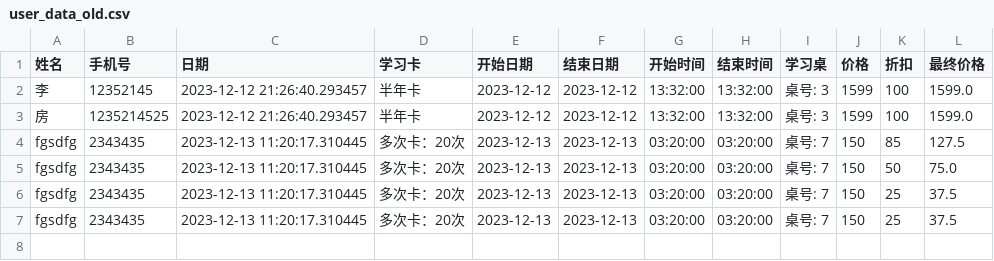
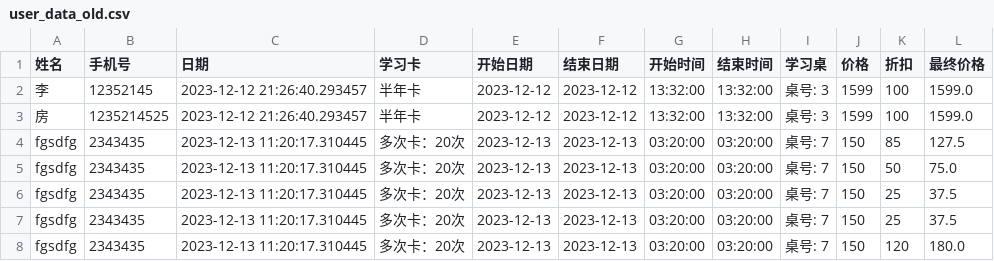
Before and after one commit to fangqx/my_streamlit_app, a CSV file: user_data_old.csv, drawn as a sheet.

Commit message:
create file

```diff
--- a/user_data_old.csv
+++ b/user_data_old.csv
@@ -7 +7,2 @@ fgsdfg,2343435,2023-12-13 11:20:17.310445,多次卡：20次,2023-12-13,2023-12-1
 fgsdfg,2343435,2023-12-13 11:20:17.310445,多次卡：20次,2023-12-13,2023-12-13,03:20:00,03:20:00,桌号: 7,150,25,37.5
+fgsdfg,2343435,2023-12-13 11:20:17.310445,多次卡：20次,2023-12-13,2023-12-13,03:20:00,03:20:00,桌号: 7,150,120,180.0
```
